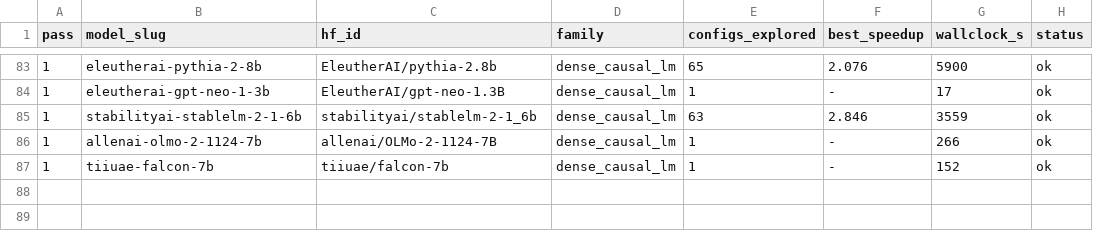
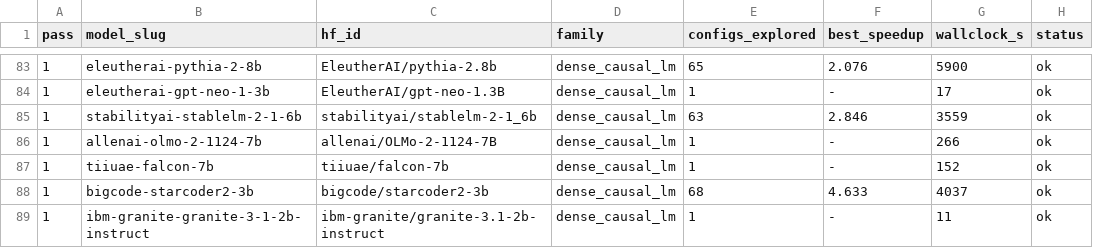
Before and after one commit to arminagha1234/trainium-optimizer, a TSV file: knowledge-bank/_curves/shard0_learning_curve.tsv, drawn as a sheet; only a part is shown, gaps mark what is left out; the diff names each change by its address in the sheet, - before the commit and + after, or states it on an @@ line.

Commit message:
bank snapshot 2026-08-23T03:27:41Z (47 lessons)

```diff
--- a/knowledge-bank/_curves/shard0_learning_curve.tsv
+++ b/knowledge-bank/_curves/shard0_learning_curve.tsv
+row 88: 1 | bigcode-starcoder2-3b | bigcode/starcoder2-3b | dense_causal_lm | 68 | 4.633 | 4037 | ok
+row 89: 1 | ibm-granite-granite-3-1-2b-instruct | ibm-granite/granite-3.1-2b-instruct | dense_causal_lm | 1 | - | 11 | ok
```
Also changed, not shown: 2 other files.
